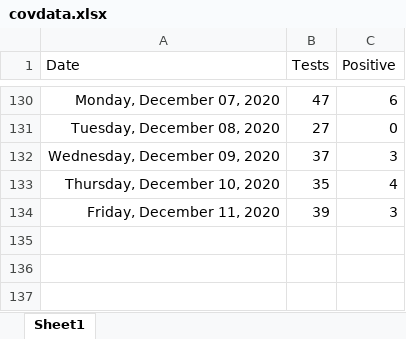
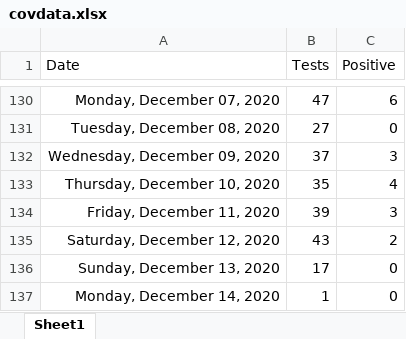
Before and after one commit to ESunRoc/URCovDashboard, an Excel workbook: covdata.xlsx, sheet Sheet1, drawn as a sheet; only a part is shown, gaps mark what is left out; values as stored, in another font and other column widths than the file's, no borders; the diff names each change by its address in the sheet, - before the commit and + after, or states it on an @@ line.

Commit message:
12/12-12/14

```diff
--- a/covdata.xlsx (sheet Sheet1)
+++ b/covdata.xlsx (sheet Sheet1)
+row 135: Saturday, December 12, 2020 | 43 | 2
+row 136: Sunday, December 13, 2020 | 17 | 0
+row 137: Monday, December 14, 2020 | 1 | 0
```
